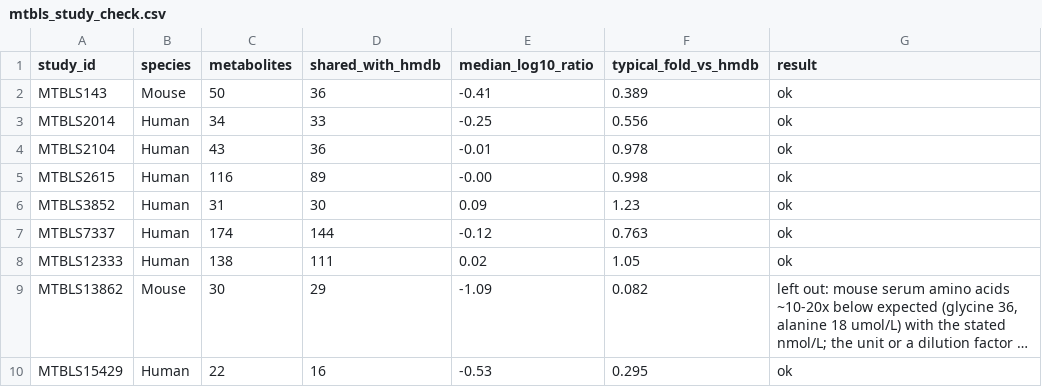
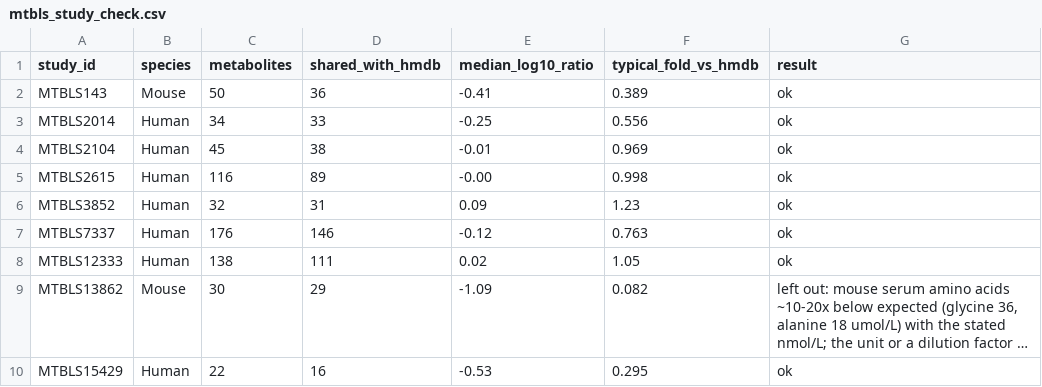
Before and after one commit to Isaac-Git88/metabolite-atlas, a CSV file: data/metabolights/mtbls_study_check.csv, drawn as a sheet; long unchanged cells end in ….

```diff
--- a/data/metabolights/mtbls_study_check.csv
+++ b/data/metabolights/mtbls_study_check.csv
@@ -3,6 +3,6 @@ MTBLS143,Mouse,50,36,-0.41,0.389,ok
 MTBLS2014,Human,34,33,-0.25,0.556,ok
-MTBLS2104,Human,43,36,-0.01,0.978,ok
+MTBLS2104,Human,45,38,-0.01,0.969,ok
 MTBLS2615,Human,116,89,-0.00,0.998,ok
-MTBLS3852,Human,31,30,0.09,1.23,ok
-MTBLS7337,Human,174,144,-0.12,0.763,ok
+MTBLS3852,Human,32,31,0.09,1.23,ok
+MTBLS7337,Human,176,146,-0.12,0.763,ok
 MTBLS12333,Human,138,111,0.02,1.05,ok
```
Also changed, not shown: data/metabolights/mtbls_concentrations_clean.csv, data/metabolights/mtbls_name_map.csv, 4 other files.
